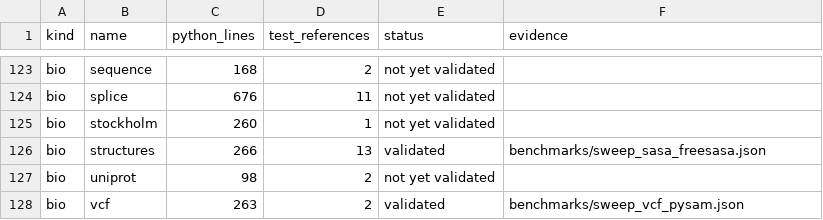
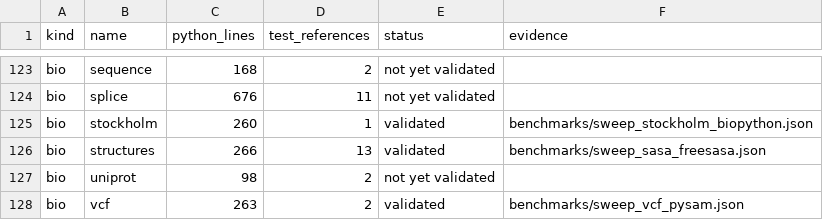
Before and after one commit to uditakankananonononono/mega27-01-sugarcode-realdata-validation, a TSV file: manifests/module_inventory.tsv, drawn as a sheet; only a part is shown, gaps mark what is left out.

```diff
--- a/manifests/module_inventory.tsv
+++ b/manifests/module_inventory.tsv
@@ -124,3 +124,3 @@ bio	sequence	168	2	not yet validated
 bio	splice	676	11	not yet validated	
-bio	stockholm	260	1	not yet validated	
+bio	stockholm	260	1	validated	benchmarks/sweep_stockholm_biopython.json
 bio	structures	266	13	validated	benchmarks/sweep_sasa_freesasa.json
```
Also changed, not shown: manifests/accessions.tsv, 20 other files.
